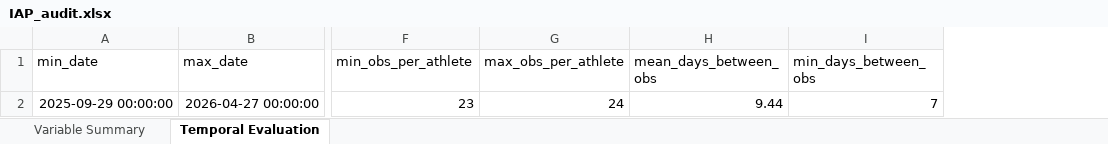
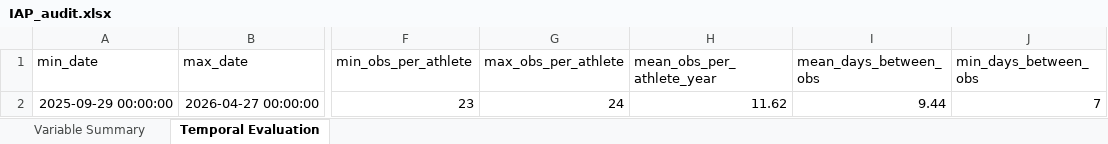
Before and after one commit to asanoufi/test-github, an Excel workbook: IAP_audit.xlsx, sheet Temporal Evaluation, drawn as a sheet; only a part is shown, gaps mark what is left out; values as stored, in another font and other column widths than the file's, no borders; the diff names each change by its address in the sheet, - before the commit and + after, or states it on an @@ line.

```diff
--- a/IAP_audit.xlsx (sheet Temporal Evaluation)
+++ b/IAP_audit.xlsx (sheet Temporal Evaluation)
+column H (mean_obs_per_athlete_year), row 2: 11.62
```
Also changed, not shown: sheet Variable Summary, SnC_Capacity_audit.xlsx, TB_Lift_audit.xlsx, 41 other files.
